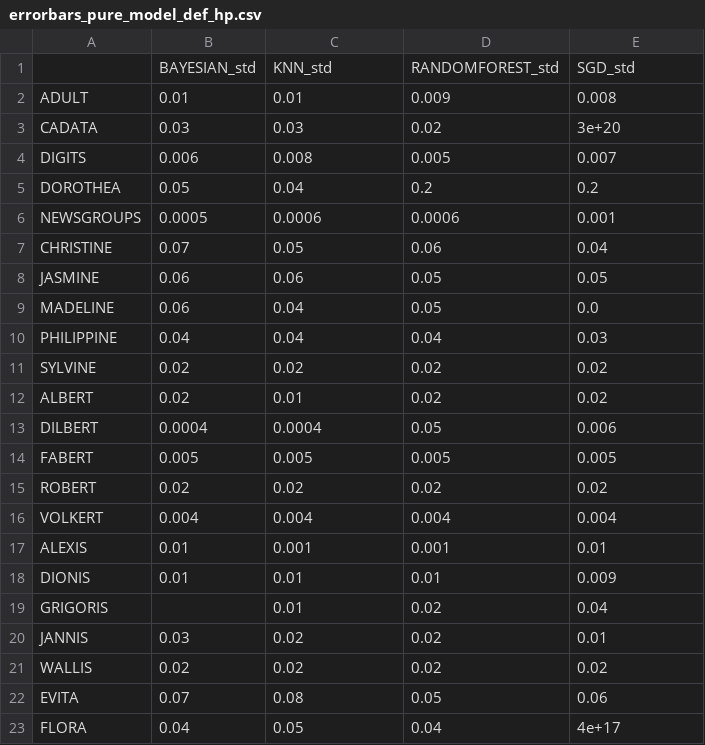
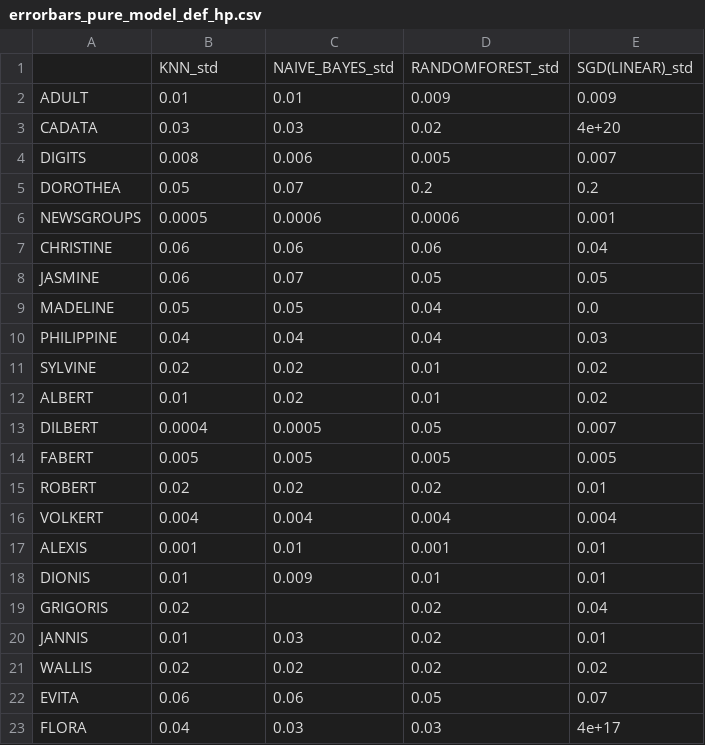
Before and after one commit to LishengSun/AutoML-2016-simulations-and-analyses, a CSV file: errorbars_pure_model_def_hp.csv, drawn as a sheet; only a part is shown; the diff covers the shown part only.

Commit message:
update errorbars_pure_model_def_hp.csv

```diff
--- a/errorbars_pure_model_def_hp.csv
+++ b/errorbars_pure_model_def_hp.csv
@@ -1,23 +1,23 @@
-,BAYESIAN_std,KNN_std,RANDOMFOREST_std,SGD_std
-ADULT,0.01,0.01,0.009,0.008
-CADATA,0.03,0.03,0.02,3e+20
-DIGITS,0.006,0.008,0.005,0.007
-DOROTHEA,0.05,0.04,0.2,0.2
+,KNN_std,NAIVE_BAYES_std,RANDOMFOREST_std,SGD(LINEAR)_std
+ADULT,0.01,0.01,0.009,0.009
+CADATA,0.03,0.03,0.02,4e+20
+DIGITS,0.008,0.006,0.005,0.007
+DOROTHEA,0.05,0.07,0.2,0.2
 NEWSGROUPS,0.0005,0.0006,0.0006,0.001
-CHRISTINE,0.07,0.05,0.06,0.04
-JASMINE,0.06,0.06,0.05,0.05
-MADELINE,0.06,0.04,0.05,0.0
+CHRISTINE,0.06,0.06,0.06,0.04
+JASMINE,0.06,0.07,0.05,0.05
+MADELINE,0.05,0.05,0.04,0.0
 PHILIPPINE,0.04,0.04,0.04,0.03
-SYLVINE,0.02,0.02,0.02,0.02
-ALBERT,0.02,0.01,0.02,0.02
-DILBERT,0.0004,0.0004,0.05,0.006
+SYLVINE,0.02,0.02,0.01,0.02
+ALBERT,0.01,0.02,0.01,0.02
+DILBERT,0.0004,0.0005,0.05,0.007
 FABERT,0.005,0.005,0.005,0.005
-ROBERT,0.02,0.02,0.02,0.02
+ROBERT,0.02,0.02,0.02,0.01
 VOLKERT,0.004,0.004,0.004,0.004
-ALEXIS,0.01,0.001,0.001,0.01
-DIONIS,0.01,0.01,0.01,0.009
-GRIGORIS,,0.01,0.02,0.04
-JANNIS,0.03,0.02,0.02,0.01
+ALEXIS,0.001,0.01,0.001,0.01
+DIONIS,0.01,0.009,0.01,0.01
+GRIGORIS,0.02,,0.02,0.04
+JANNIS,0.01,0.03,0.02,0.01
 WALLIS,0.02,0.02,0.02,0.02
-EVITA,0.07,0.08,0.05,0.06
-FLORA,0.04,0.05,0.04,4e+17
+EVITA,0.06,0.06,0.05,0.07
+FLORA,0.04,0.03,0.03,4e+17
```
Also changed, not shown: 18 edited cells elsewhere in this file.
